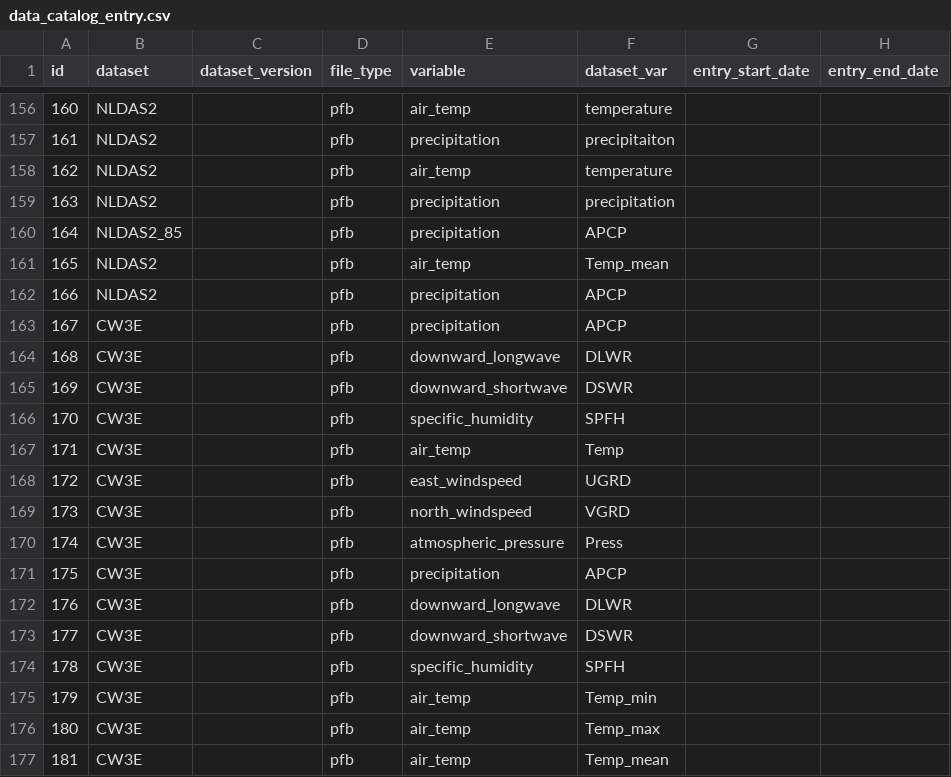
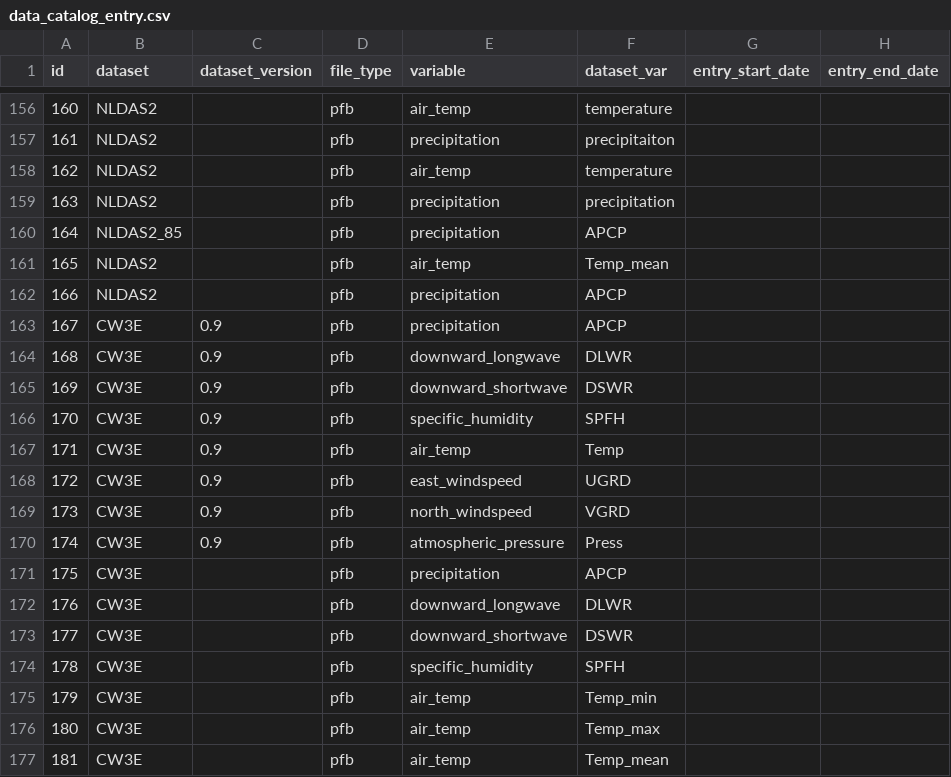
Before and after one commit to hydroframe/hf_hydrodata, a CSV file: src/hf_hydrodata/model/data_catalog_entry.csv, drawn as a sheet; only a part is shown, gaps mark what is left out; the diff names each change by its address in the sheet, - before the commit and + after, or states it on an @@ line.

Commit message:
add test for dataset version

```diff
--- a/src/hf_hydrodata/model/data_catalog_entry.csv
+++ b/src/hf_hydrodata/model/data_catalog_entry.csv
-C163:C170 (dataset_version): (empty)
+C163:C170 (dataset_version): 0.9
```
Also changed, not shown: 1 other file.
